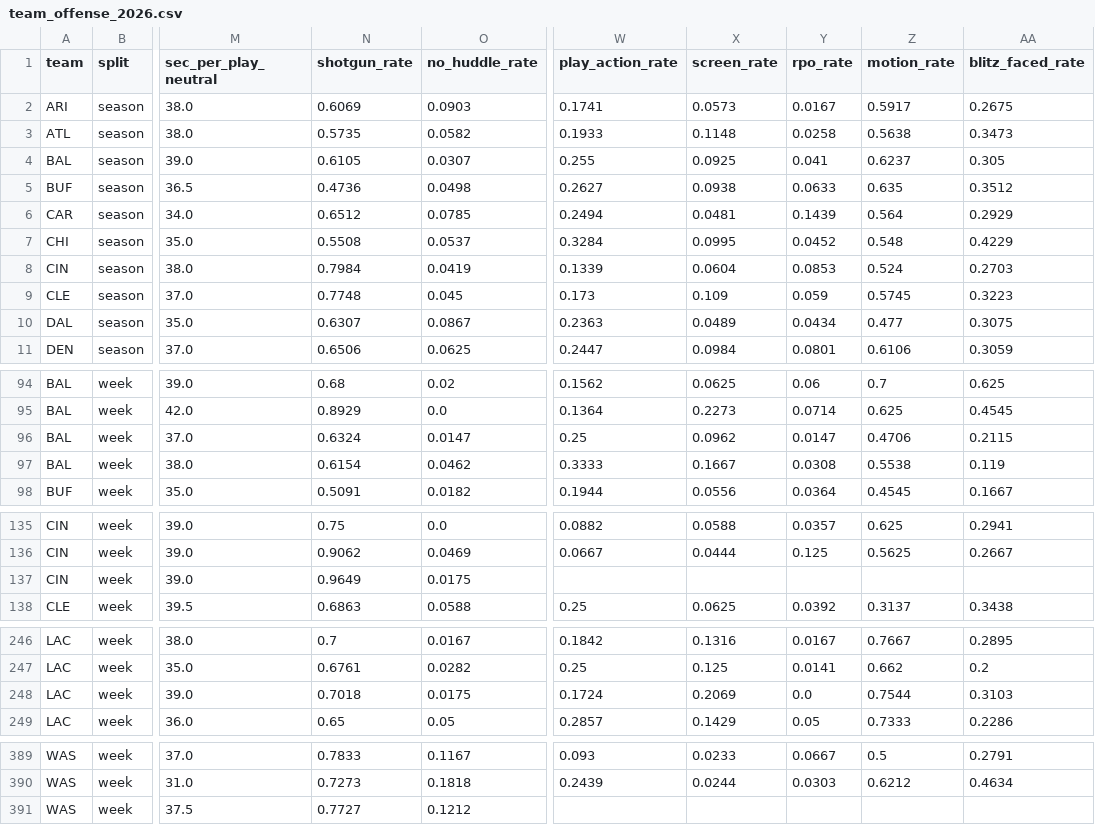
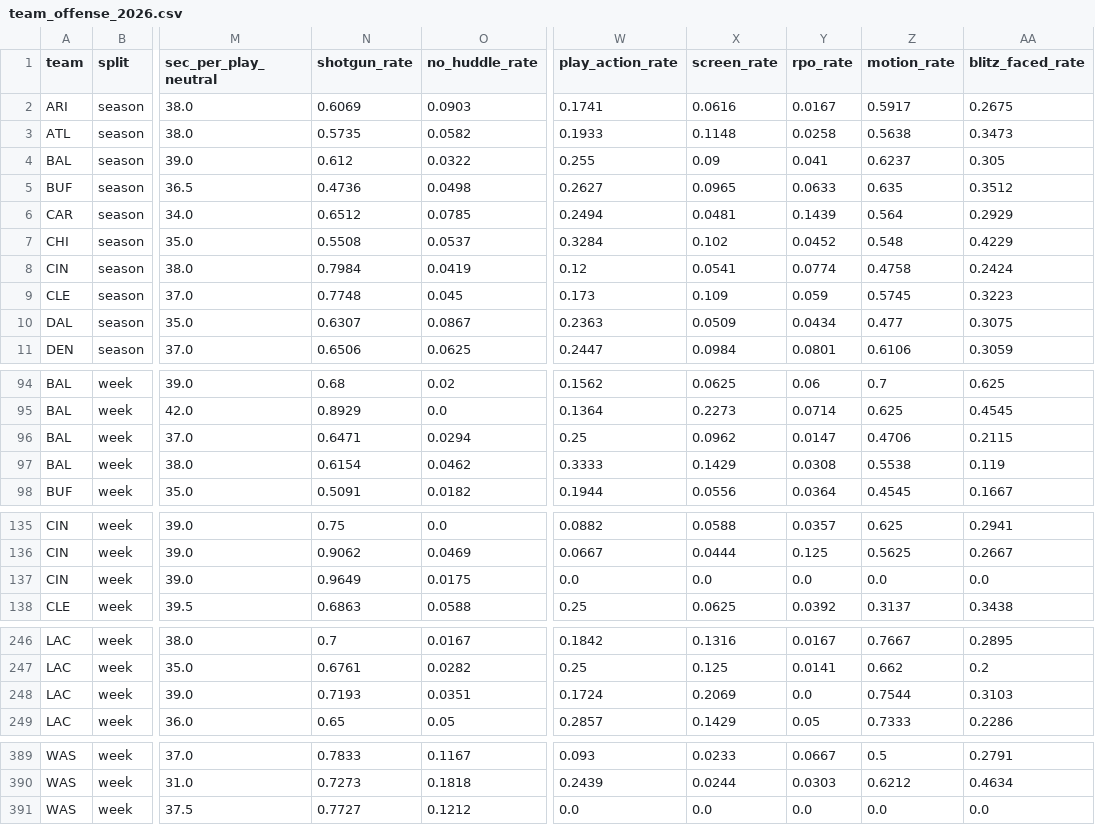
Before and after one commit to edgebets79-dot/edge-nfl-data, a CSV file: data/tendencies/team_offense_2026.csv, drawn as a sheet; only a part is shown, gaps mark what is left out; the diff covers the shown part only; the diff names each change by its address in the sheet, - before the commit and + after, or states it on an @@ line.

```diff
--- a/data/tendencies/team_offense_2026.csv
+++ b/data/tendencies/team_offense_2026.csv
-X2 (screen_rate): 0.0573
+X2 (screen_rate): 0.0616
-N4 (shotgun_rate): 0.6105
+N4 (shotgun_rate): 0.612
-O4 (no_huddle_rate): 0.0307
+O4 (no_huddle_rate): 0.0322
-X4 (screen_rate): 0.0925
+X4 (screen_rate): 0.09
-X5 (screen_rate): 0.0938
+X5 (screen_rate): 0.0965
-X7 (screen_rate): 0.0995
+X7 (screen_rate): 0.102
-W8 (play_action_rate): 0.1339
+W8 (play_action_rate): 0.12
-X8 (screen_rate): 0.0604
+X8 (screen_rate): 0.0541
-Y8 (rpo_rate): 0.0853
+Y8 (rpo_rate): 0.0774
-Z8 (motion_rate): 0.524
+Z8 (motion_rate): 0.4758
-AA8 (blitz_faced_rate): 0.2703
+AA8 (blitz_faced_rate): 0.2424
-X10 (screen_rate): 0.0489
+X10 (screen_rate): 0.0509
-N96 (shotgun_rate): 0.6324
+N96 (shotgun_rate): 0.6471
-O96 (no_huddle_rate): 0.0147
+O96 (no_huddle_rate): 0.0294
-X97 (screen_rate): 0.1667
+X97 (screen_rate): 0.1429
-W137 (play_action_rate): (empty)
+W137 (play_action_rate): 0.0
-X137 (screen_rate): (empty)
+X137 (screen_rate): 0.0
-Y137 (rpo_rate): (empty)
+Y137 (rpo_rate): 0.0
-Z137 (motion_rate): (empty)
+Z137 (motion_rate): 0.0
-AA137 (blitz_faced_rate): (empty)
+AA137 (blitz_faced_rate): 0.0
-N248 (shotgun_rate): 0.7018
+N248 (shotgun_rate): 0.7193
-O248 (no_huddle_rate): 0.0175
+O248 (no_huddle_rate): 0.0351
-W391 (play_action_rate): (empty)
+W391 (play_action_rate): 0.0
-X391 (screen_rate): (empty)
+X391 (screen_rate): 0.0
-Y391 (rpo_rate): (empty)
+Y391 (rpo_rate): 0.0
-Z391 (motion_rate): (empty)
+Z391 (motion_rate): 0.0
-AA391 (blitz_faced_rate): (empty)
+AA391 (blitz_faced_rate): 0.0
```
Also changed, not shown: 45 edited cells elsewhere in this file, data/tendencies/coverage_receivers_2025.csv, data/tendencies/player_usage_2025.csv, 6 other files.
